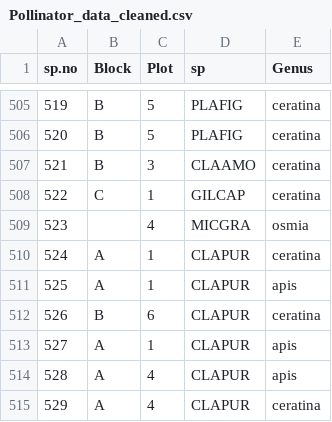
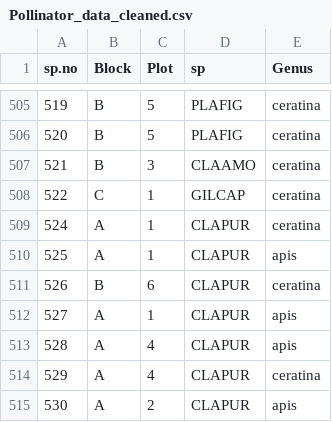
Before and after one commit to sydneyajms/pollinator_sharing2026, a CSV file: Pollinator_data_cleaned.csv, drawn as a sheet; only a part is shown, gaps mark what is left out; the shorter side is filled out with more unchanged rows; the diff names each change by its address in the sheet, - before the commit and + after, or states it on an @@ line.

```diff
--- a/Pollinator_data_cleaned.csv
+++ b/Pollinator_data_cleaned.csv
-row 509: 523 |  | 4 | MICGRA | osmia
```
Also changed, not shown: 1 other file.
